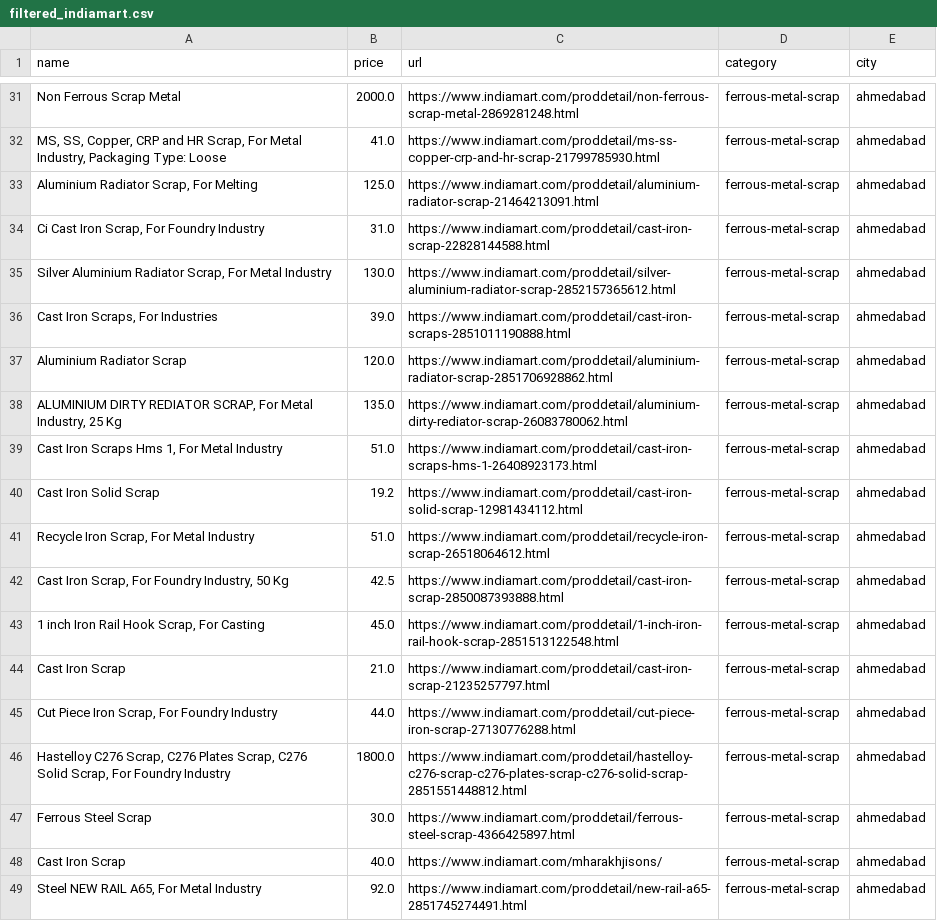
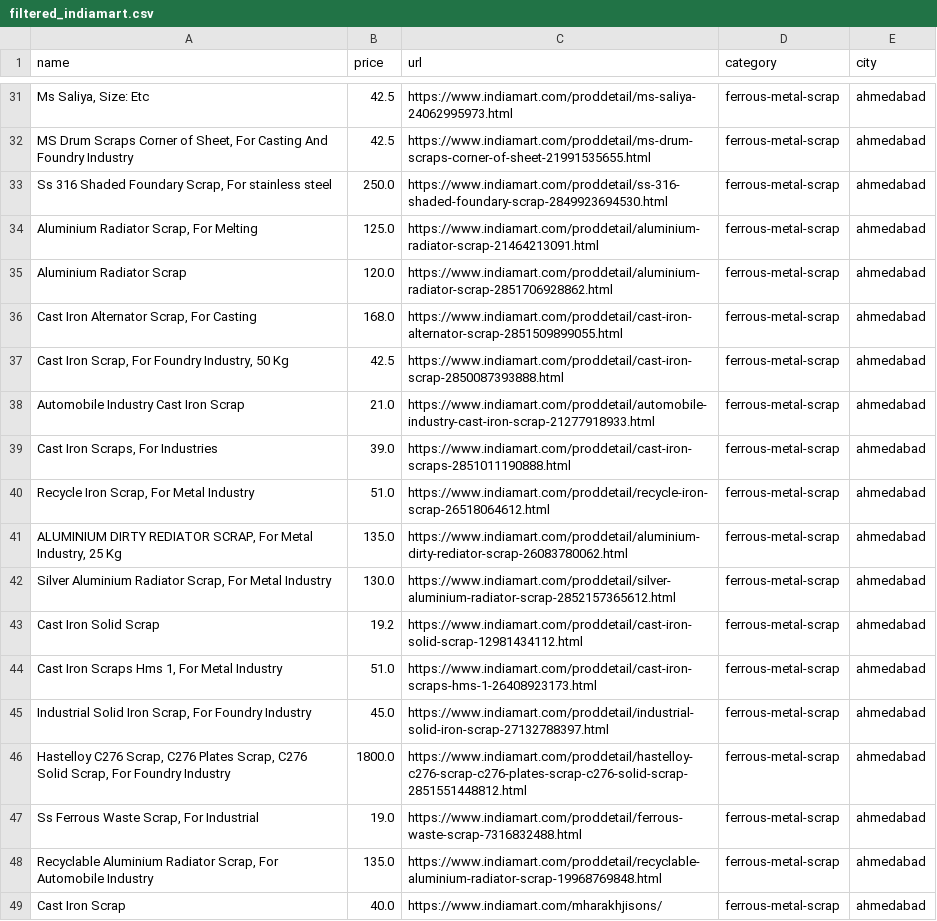
Before and after one commit to arianGh1/020604-Automated-Webscrapping, a CSV file: myproject/filtered_indiamart.csv, drawn as a sheet; only a part is shown, gaps mark what is left out; removed rows and columns are numbered as before the commit, all else as after; the diff covers the shown part only; the diff names each change by its address in the sheet, - before the commit and + after, or states it on an @@ line.

```diff
--- a/myproject/filtered_indiamart.csv
+++ b/myproject/filtered_indiamart.csv
-A31 (name): Non Ferrous Scrap Metal
+A31 (name): Ms Saliya, Size: Etc
-B31 (price): 2000.0
+B31 (price): 42.5
-C31 (url): https://www.indiamart.com/proddetail/non-ferrous-scrap-metal-2869281248.html
+C31 (url): https://www.indiamart.com/proddetail/ms-saliya-24062995973.html
-A32 (name): MS, SS, Copper, CRP and HR Scrap, For Metal Industry, Packaging Type: Loose
+A32 (name): MS Drum Scraps Corner of Sheet, For Casting And Foundry Industry
-B32 (price): 41.0
+B32 (price): 42.5
-C32 (url): https://www.indiamart.com/proddetail/ms-ss-copper-crp-and-hr-scrap-21799785930.html
+C32 (url): https://www.indiamart.com/proddetail/ms-drum-scraps-corner-of-sheet-21991535655.html
+row 33: Ss 316 Shaded Foundary Scrap, For stainless steel | 250.0 | https://www.indiamart.com/proddetail/ss-316-shaded-foundary-scrap-2849923694530.html | ferrous-metal-scrap | ahmedabad
@@ row 37 moved to row 35: Aluminium Radiator Scrap @@
+row 36: Cast Iron Alternator Scrap, For Casting | 168.0 | https://www.indiamart.com/proddetail/cast-iron-alternator-scrap-2851509899055.html | ferrous-metal-scrap | ahmedabad
-A37 (name): Ci Cast Iron Scrap, For Foundry Industry
+A37 (name): Cast Iron Scrap, For Foundry Industry, 50 Kg
-B37 (price): 31.0
+B37 (price): 42.5
-C37 (url): https://www.indiamart.com/proddetail/cast-iron-scrap-22828144588.html
+C37 (url): https://www.indiamart.com/proddetail/cast-iron-scrap-2850087393888.html
+row 38: Automobile Industry Cast Iron Scrap | 21.0 | https://www.indiamart.com/proddetail/automobile-industry-cast-iron-scrap-21277918933.html | ferrous-metal-scrap | ahmedabad
@@ row 36 moved to row 39: Cast Iron Scraps, For Industries @@
@@ row 41 moved to row 40: Recycle Iron Scrap, For Metal Industry @@
@@ row 38 moved to row 41: ALUMINIUM DIRTY REDIATOR SCRAP, For Meta… @@
@@ row 40 moved to row 43: Cast Iron Solid Scrap @@
-row 42: Cast Iron Scrap, For Foundry Industry, 50 Kg | 42.5 | https://www.indiamart.com/proddetail/cast-iron-scrap-2850087393888.html | ferrous-metal-scrap | ahmedabad
-A45 (name): 1 inch Iron Rail Hook Scrap, For Casting
+A45 (name): Industrial Solid Iron Scrap, For Foundry Industry
-C45 (url): https://www.indiamart.com/proddetail/1-inch-iron-rail-hook-scrap-2851513122548.html
+C45 (url): https://www.indiamart.com/proddetail/industrial-solid-iron-scrap-27132788397.html
-row 44: Cast Iron Scrap | 21.0 | https://www.indiamart.com/proddetail/cast-iron-scrap-21235257797.html | ferrous-metal-scrap | ahmedabad
-row 45: Cut Piece Iron Scrap, For Foundry Industry | 44.0 | https://www.indiamart.com/proddetail/cut-piece-iron-scrap-27130776288.html | ferrous-metal-scrap | ahmedabad
-A47 (name): Ferrous Steel Scrap
+A47 (name): Ss Ferrous Waste Scrap, For Industrial
-B47 (price): 30.0
+B47 (price): 19.0
-C47 (url): https://www.indiamart.com/proddetail/ferrous-steel-scrap-4366425897.html
+C47 (url): https://www.indiamart.com/proddetail/ferrous-waste-scrap-7316832488.html
+row 48: Recyclable Aluminium Radiator Scrap, For Automobile Industry | 135.0 | https://www.indiamart.com/proddetail/recyclable-aluminium-radiator-scrap-19968769848.html | ferrous-metal-scrap | ahmedabad
-row 49: Steel NEW RAIL A65, For Metal Industry | 92.0 | https://www.indiamart.com/proddetail/new-rail-a65-2851745274491.html | ferrous-metal-scrap | ahmedabad
```
Also changed, not shown: 8 added rows, 9 removed rows, 7 moved rows and 26 edited cells elsewhere in this file, 14 other files.
